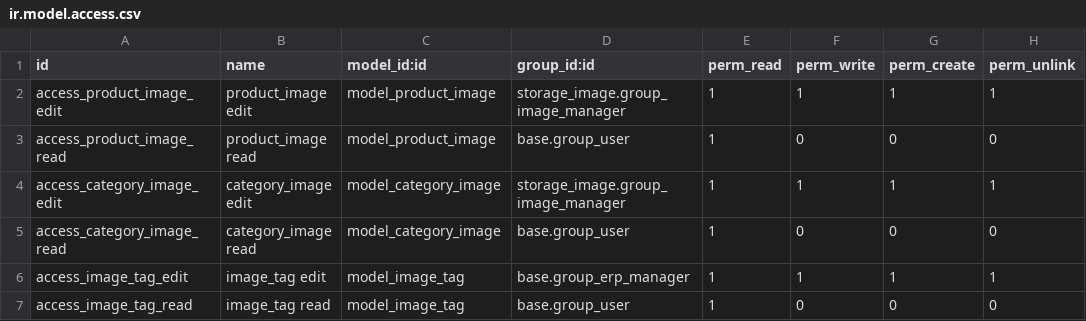
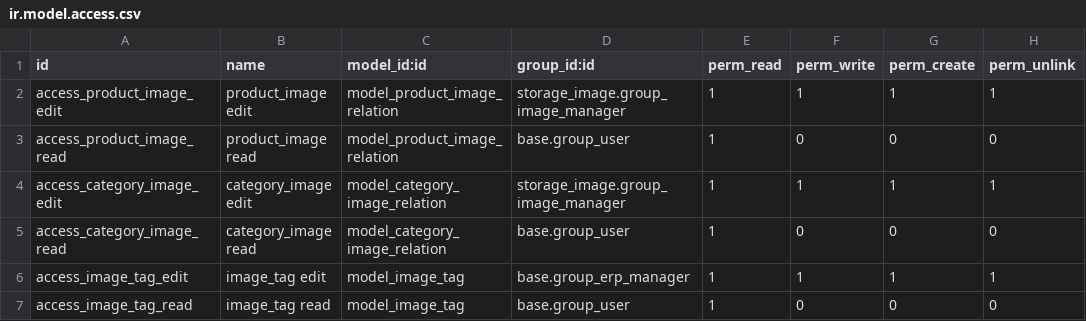
Before and after one commit to ForgeFlow/storage, a CSV file: storage_image_product/security/ir.model.access.csv, drawn as a sheet.

Commit message:
[FIX] Fix an issue about model name (product.image) conflict when website_sale is installed (this standard module have a same model)
Update security

```diff
--- a/storage_image_product/security/ir.model.access.csv
+++ b/storage_image_product/security/ir.model.access.csv
@@ -1,6 +1,6 @@
 id,name,model_id:id,group_id:id,perm_read,perm_write,perm_create,perm_unlink
-access_product_image_edit,product_image edit,model_product_image,storage_image.group_image_manager,1,1,1,1
-access_product_image_read,product_image read,model_product_image,base.group_user,1,0,0,0
-access_category_image_edit,category_image edit,model_category_image,storage_image.group_image_manager,1,1,1,1
-access_category_image_read,category_image read,model_category_image,base.group_user,1,0,0,0
+access_product_image_edit,product_image edit,model_product_image_relation,storage_image.group_image_manager,1,1,1,1
+access_product_image_read,product_image read,model_product_image_relation,base.group_user,1,0,0,0
+access_category_image_edit,category_image edit,model_category_image_relation,storage_image.group_image_manager,1,1,1,1
+access_category_image_read,category_image read,model_category_image_relation,base.group_user,1,0,0,0
 access_image_tag_edit,image_tag edit,model_image_tag,base.group_erp_manager,1,1,1,1
```
Also changed, not shown: 12 other files.
